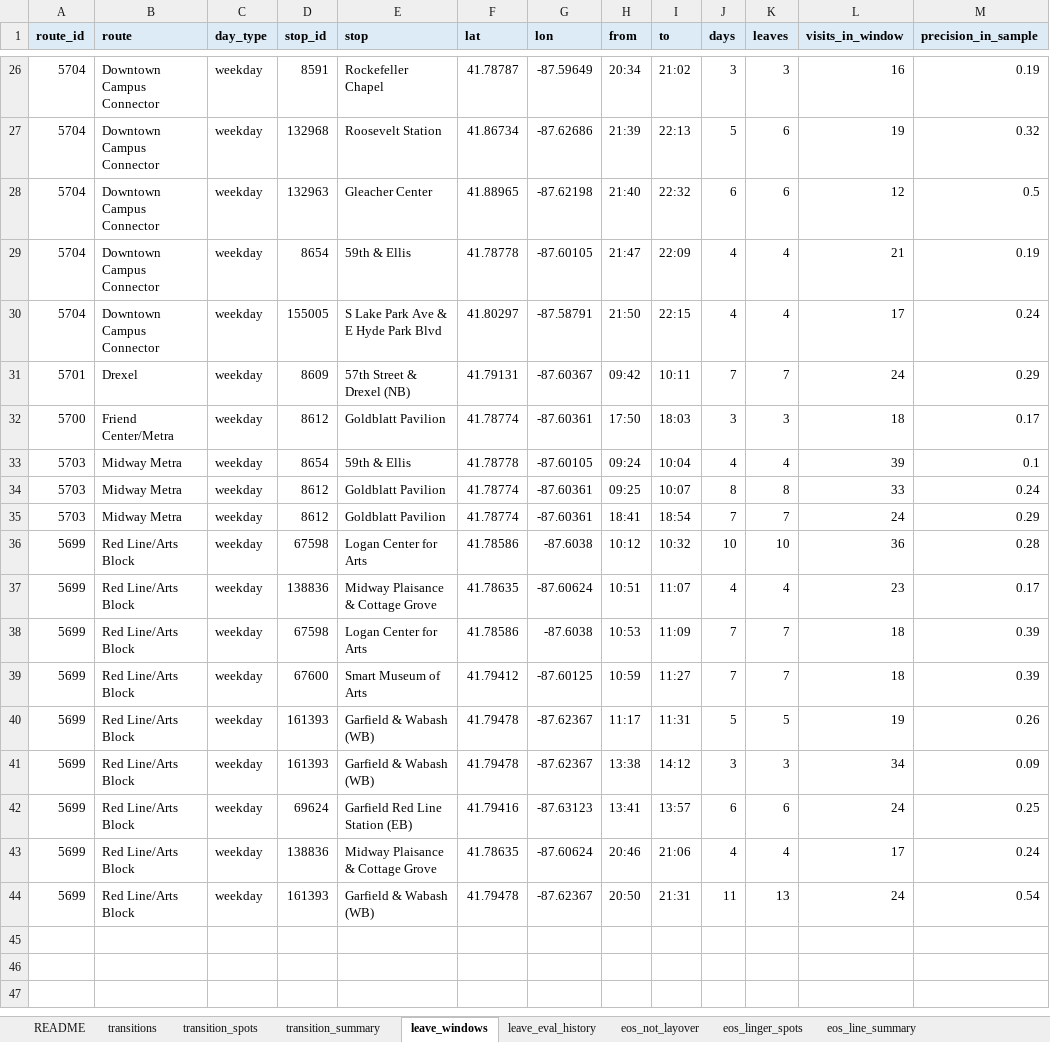
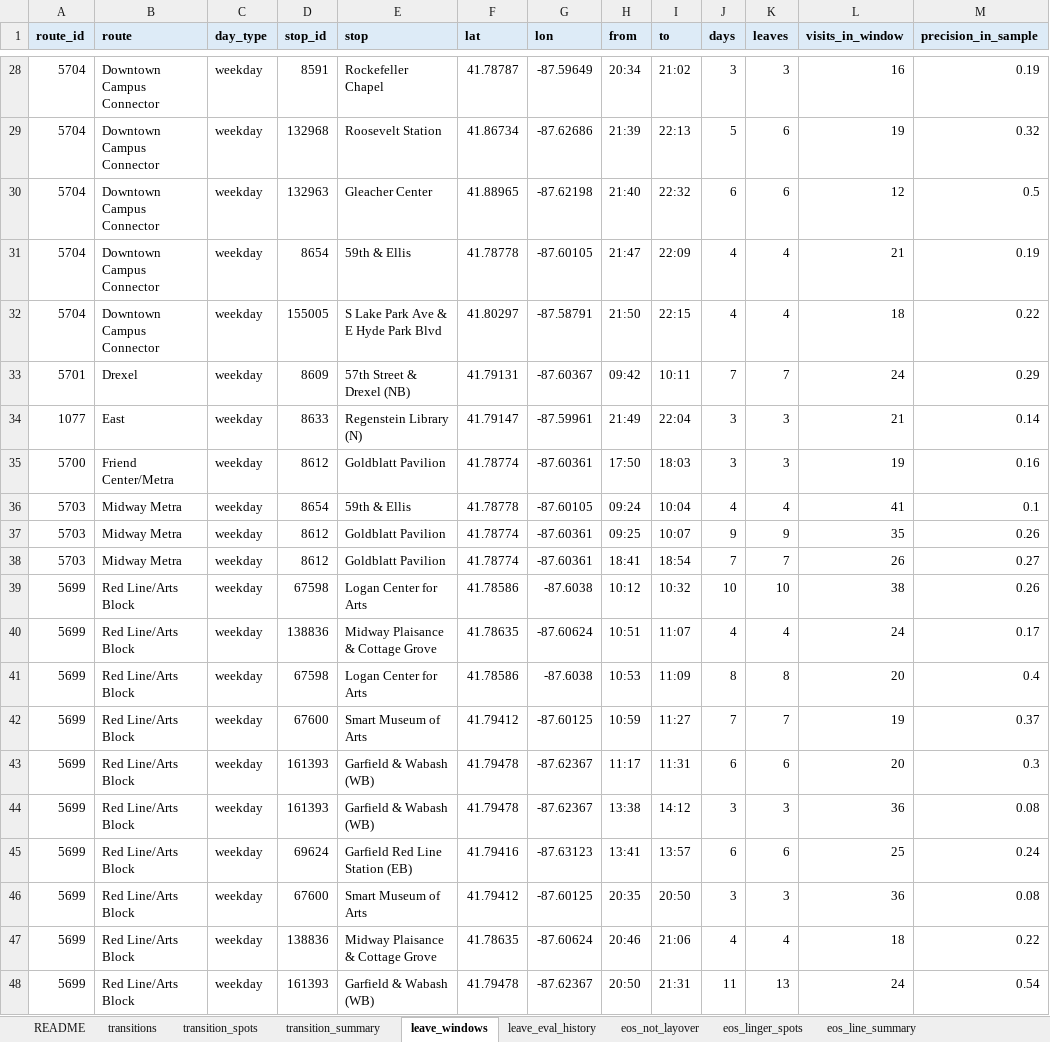
Before and after one commit to blobberus/straight-bussing-data, an Excel workbook: findings/straight-bussing-findings.xlsx, sheet leave_windows, drawn as a sheet; only a part is shown, gaps mark what is left out; values as stored, in another font and other column widths than the file's, no borders; addresses are those after the commit; the diff covers the shown part only; the diff names each change by its address in the sheet, - before the commit and + after, or states it on an @@ line.

```diff
--- a/findings/straight-bussing-findings.xlsx (sheet leave_windows)
+++ b/findings/straight-bussing-findings.xlsx (sheet leave_windows)
-L32 (visits_in_window): 17
+L32 (visits_in_window): 18
-M32 (precision_in_sample): 0.24
+M32 (precision_in_sample): 0.22
+row 34: 1077 | East | weekday | 8633 | Regenstein Library (N) | 41.79147 | -87.59961 | 21:49 | 22:04 | 3 | 3 | 21 | 0.14
-L35 (visits_in_window): 18
+L35 (visits_in_window): 19
-M35 (precision_in_sample): 0.17
+M35 (precision_in_sample): 0.16
-L36 (visits_in_window): 39
+L36 (visits_in_window): 41
-J37 (days): 8
+J37 (days): 9
-K37 (leaves): 8
+K37 (leaves): 9
-L37 (visits_in_window): 33
+L37 (visits_in_window): 35
-M37 (precision_in_sample): 0.24
+M37 (precision_in_sample): 0.26
-L38 (visits_in_window): 24
+L38 (visits_in_window): 26
-M38 (precision_in_sample): 0.29
+M38 (precision_in_sample): 0.27
-L39 (visits_in_window): 36
+L39 (visits_in_window): 38
-M39 (precision_in_sample): 0.28
+M39 (precision_in_sample): 0.26
-L40 (visits_in_window): 23
+L40 (visits_in_window): 24
-J41 (days): 7
+J41 (days): 8
-K41 (leaves): 7
+K41 (leaves): 8
-L41 (visits_in_window): 18
+L41 (visits_in_window): 20
-M41 (precision_in_sample): 0.39
+M41 (precision_in_sample): 0.4
-L42 (visits_in_window): 18
+L42 (visits_in_window): 19
-M42 (precision_in_sample): 0.39
+M42 (precision_in_sample): 0.37
-J43 (days): 5
+J43 (days): 6
-K43 (leaves): 5
+K43 (leaves): 6
-L43 (visits_in_window): 19
+L43 (visits_in_window): 20
-M43 (precision_in_sample): 0.26
+M43 (precision_in_sample): 0.3
-L44 (visits_in_window): 34
+L44 (visits_in_window): 36
-M44 (precision_in_sample): 0.09
+M44 (precision_in_sample): 0.08
-L45 (visits_in_window): 24
+L45 (visits_in_window): 25
-M45 (precision_in_sample): 0.25
+M45 (precision_in_sample): 0.24
+row 46: 5699 | Red Line/Arts Block | weekday | 67600 | Smart Museum of Arts | 41.79412 | -87.60125 | 20:35 | 20:50 | 3 | 3 | 36 | 0.08
-L47 (visits_in_window): 17
+L47 (visits_in_window): 18
-M47 (precision_in_sample): 0.24
+M47 (precision_in_sample): 0.22
```
Also changed, not shown: 4 added rows, 2 removed rows and 32 edited cells elsewhere in this sheet, sheet transitions, sheet eos_not_layover, sheet transition_spots, sheet eos_linger_spots, sheet leave_eval_history, sheet transition_summary, 4 more sheets, 13 other files.
